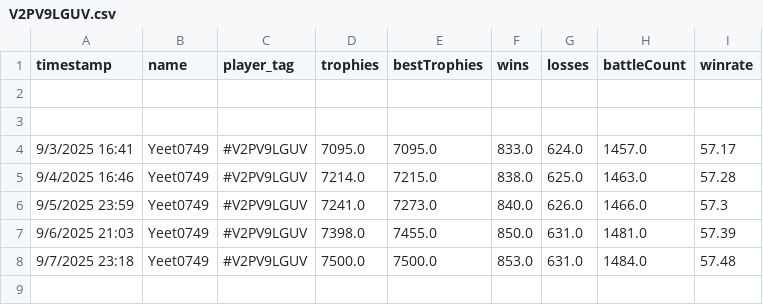
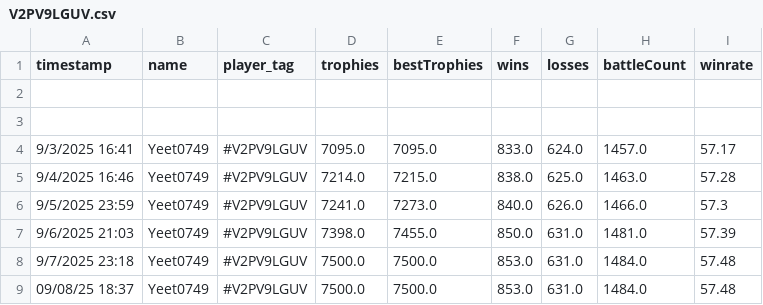
Before and after one commit to GoodWaffles10/Clash-Royale-Analytics, a CSV file: player_data/V2PV9LGUV/V2PV9LGUV.csv (was player_data/V2PV9LGUV.csv), drawn as a sheet; the diff names each change by its address in the sheet, - before the commit and + after, or states it on an @@ line.

```diff
--- a/player_data/V2PV9LGUV.csv
+++ b/player_data/V2PV9LGUV/V2PV9LGUV.csv
+row 9: 09/08/25 18:37 | Yeet0749 | #V2PV9LGUV | 7500.0 | 7500.0 | 853.0 | 631.0 | 1484.0 | 57.48
```
Also changed, not shown: player_data/CJLYGCJ8G/CJLYGCJ8G.csv, player_data/J8J8QR8YU/J8J8QR8YU.csv, 35 other files.
